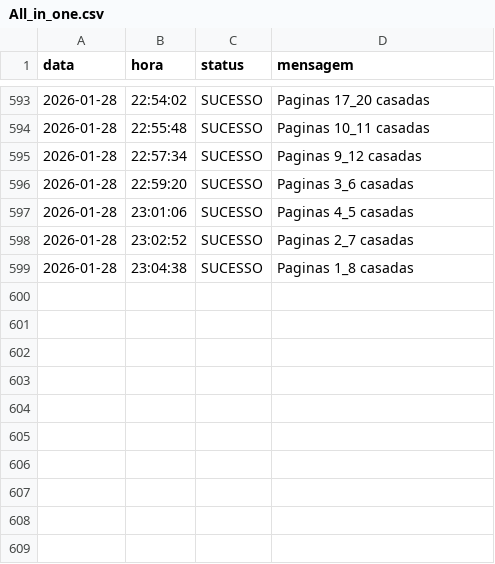
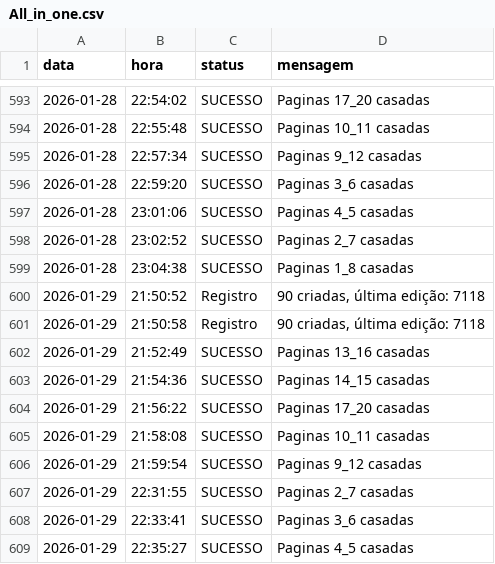
Before and after one commit to Krat-s/o_hoje_files, a CSV file: Global/Logs/All_in_one.csv, drawn as a sheet; only a part is shown, gaps mark what is left out; the diff names each change by its address in the sheet, - before the commit and + after, or states it on an @@ line.

```diff
--- a/Global/Logs/All_in_one.csv
+++ b/Global/Logs/All_in_one.csv
+row 600: 2026-01-29 | 21:50:52 | Registro | 90 criadas, última edição: 7118
+row 601: 2026-01-29 | 21:50:58 | Registro | 90 criadas, última edição: 7118
+row 602: 2026-01-29 | 21:52:49 | SUCESSO | Paginas 13_16 casadas
+row 603: 2026-01-29 | 21:54:36 | SUCESSO | Paginas 14_15 casadas
+row 604: 2026-01-29 | 21:56:22 | SUCESSO | Paginas 17_20 casadas
+row 605: 2026-01-29 | 21:58:08 | SUCESSO | Paginas 10_11 casadas
+row 606: 2026-01-29 | 21:59:54 | SUCESSO | Paginas 9_12 casadas
+row 607: 2026-01-29 | 22:31:55 | SUCESSO | Paginas 2_7 casadas
+row 608: 2026-01-29 | 22:33:41 | SUCESSO | Paginas 3_6 casadas
+row 609: 2026-01-29 | 22:35:27 | SUCESSO | Paginas 4_5 casadas
```
Also changed, not shown: Global/Logs/Wedding.csv, Global/Logs/edition_info.csv.
